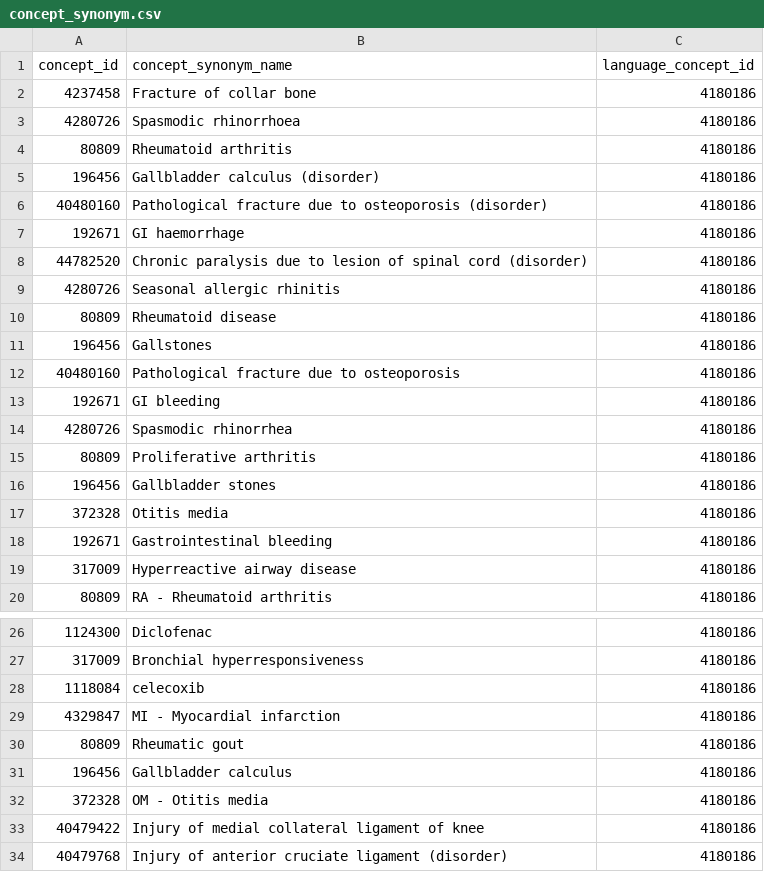
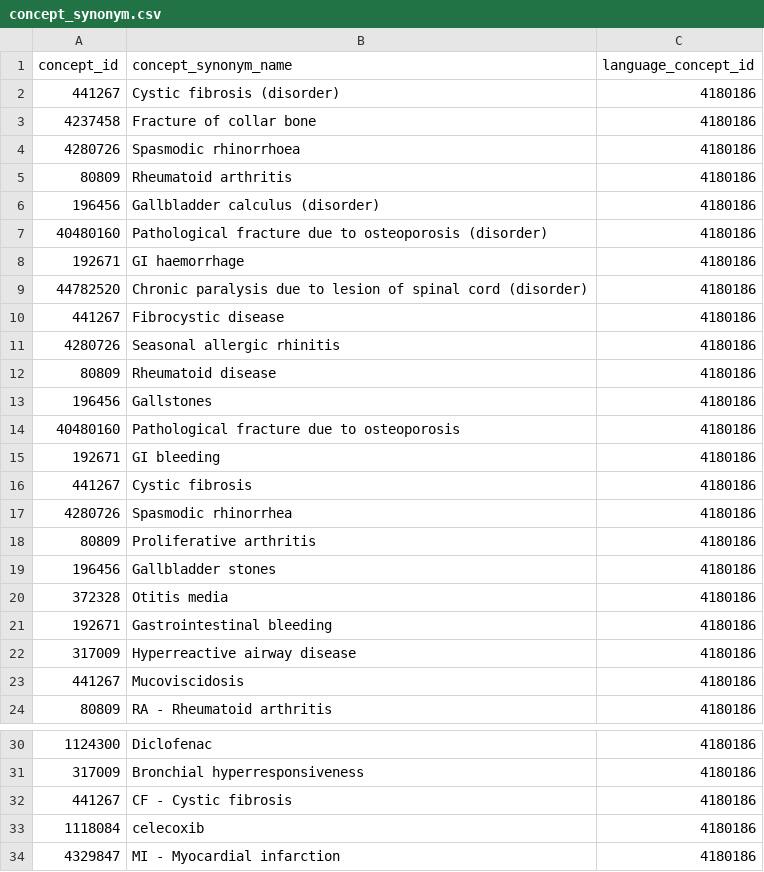
Before and after one commit to OHDSI/CohortDiagnostics, a CSV file: examplePackage/outputFolder/Eunomia/diagnosticsExport/concept_synonym.csv, drawn as a sheet; only a part is shown, gaps mark what is left out; the shorter side is filled out with more unchanged rows; the diff covers the shown part only.

Commit message:
Updated Eunomia example data

```diff
--- a/examplePackage/outputFolder/Eunomia/diagnosticsExport/concept_synonym.csv
+++ b/examplePackage/outputFolder/Eunomia/diagnosticsExport/concept_synonym.csv
@@ -1,2 +1,3 @@
 concept_id,concept_synonym_name,language_concept_id
+441267,Cystic fibrosis (disorder),4180186
 4237458,Fracture of collar bone,4180186
@@ -8,2 +9,3 @@ concept_id,concept_synonym_name,language_concept_id
 44782520,Chronic paralysis due to lesion of spinal cord (disorder),4180186
+441267,Fibrocystic disease,4180186
 4280726,Seasonal allergic rhinitis,4180186
@@ -13,2 +15,3 @@ concept_id,concept_synonym_name,language_concept_id
 192671,GI bleeding,4180186
+441267,Cystic fibrosis,4180186
 4280726,Spasmodic rhinorrhea,4180186
@@ -19,2 +22,3 @@ concept_id,concept_synonym_name,language_concept_id
 317009,Hyperreactive airway disease,4180186
+441267,Mucoviscidosis,4180186
 80809,RA - Rheumatoid arthritis,4180186
@@ -27,2 +31,3 @@ concept_id,concept_synonym_name,language_concept_id
 317009,Bronchial hyperresponsiveness,4180186
+441267,CF - Cystic fibrosis,4180186
 1118084,celecoxib,4180186
```
Also changed, not shown: 7 added rows elsewhere in this file, examplePackage/outputFolder/Eunomia/diagnosticsExport/concept.csv, examplePackage/outputFolder/Eunomia/diagnosticsExport/concept_ancestor.csv, 12 other files.
